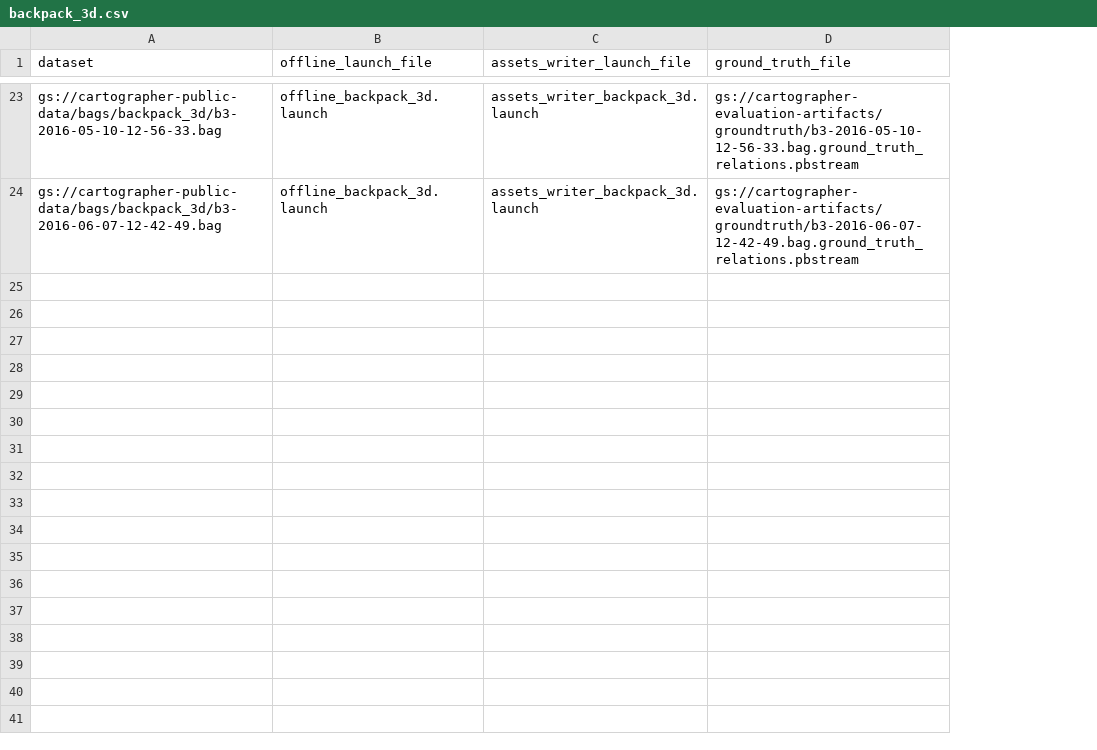
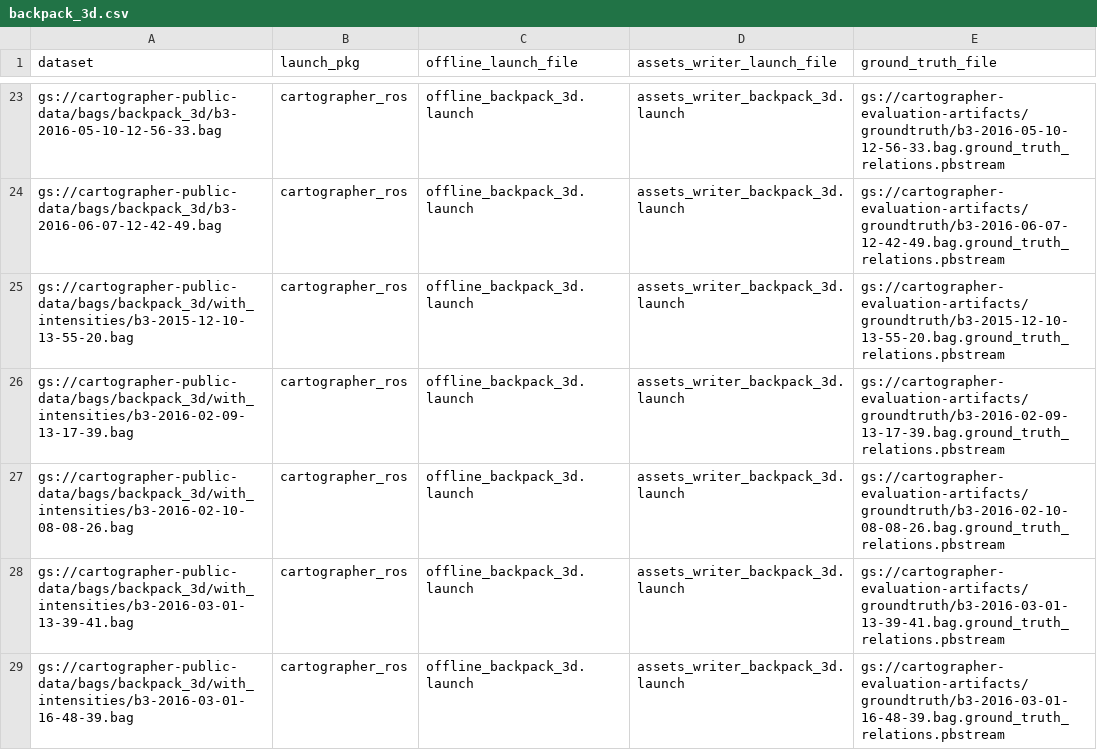
Before and after one commit to cartographer-project/infrastructure, a CSV file: evaluation/dataset_lists/backpack_3d.csv, drawn as a sheet; only a part is shown, gaps mark what is left out; the diff covers the shown part only; the diff names each change by its address in the sheet, - before the commit and + after, or states it on an @@ line.

Commit message:
Adding fetch datasets and remaining backpack_3d datasets (#26)

```diff
--- a/evaluation/dataset_lists/backpack_3d.csv
+++ b/evaluation/dataset_lists/backpack_3d.csv
+column B (launch_pkg), rows 23-24: cartographer_ros | cartographer_ros
+row 25: gs://cartographer-public-data/bags/backpack_3d/with_intensities/b3-2015-12-10-13-55-20.bag | cartographer_ros | offline_backpack_3d.launch | assets_writer_backpack_3d.launch | gs://cartographer-evaluation-artifacts/groundtruth/b3-2015-12-10-13-55-20.bag.ground_truth_relations.pbstream
+row 26: gs://cartographer-public-data/bags/backpack_3d/with_intensities/b3-2016-02-09-13-17-39.bag | cartographer_ros | offline_backpack_3d.launch | assets_writer_backpack_3d.launch | gs://cartographer-evaluation-artifacts/groundtruth/b3-2016-02-09-13-17-39.bag.ground_truth_relations.pbstream
+row 27: gs://cartographer-public-data/bags/backpack_3d/with_intensities/b3-2016-02-10-08-08-26.bag | cartographer_ros | offline_backpack_3d.launch | assets_writer_backpack_3d.launch | gs://cartographer-evaluation-artifacts/groundtruth/b3-2016-02-10-08-08-26.bag.ground_truth_relations.pbstream
+row 28: gs://cartographer-public-data/bags/backpack_3d/with_intensities/b3-2016-03-01-13-39-41.bag | cartographer_ros | offline_backpack_3d.launch | assets_writer_backpack_3d.launch | gs://cartographer-evaluation-artifacts/groundtruth/b3-2016-03-01-13-39-41.bag.ground_truth_relations.pbstream
+row 29: gs://cartographer-public-data/bags/backpack_3d/with_intensities/b3-2016-03-01-16-48-39.bag | cartographer_ros | offline_backpack_3d.launch | assets_writer_backpack_3d.launch | gs://cartographer-evaluation-artifacts/groundtruth/b3-2016-03-01-16-48-39.bag.ground_truth_relations.pbstream
```
Also changed, not shown: 5 added rows elsewhere in this file, evaluation/dataset_lists/backpack_2d.csv, evaluation/dataset_lists/nightly_evaluation.csv, 6 other files.
